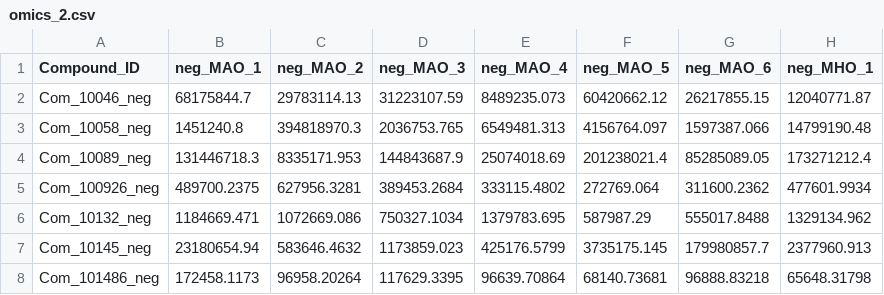
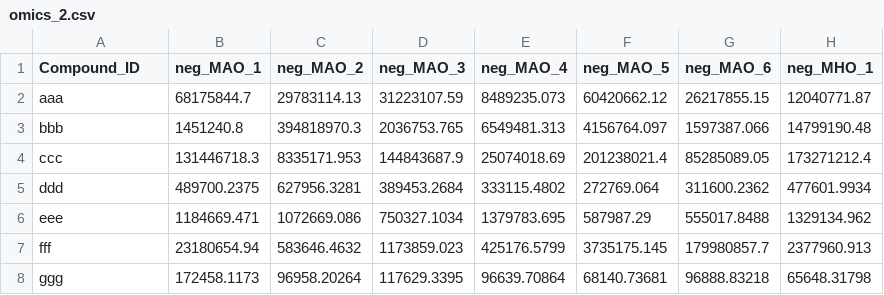
Before and after one commit to skywet/multiomics-kit, a CSV file: input_data/omics_2.csv, drawn as a sheet; only a part is shown; the diff names each change by its address in the sheet, - before the commit and + after, or states it on an @@ line.

```diff
--- a/input_data/omics_2.csv
+++ b/input_data/omics_2.csv
-A2 (Compound_ID): Com_10046_neg
+A2 (Compound_ID): aaa
-A3 (Compound_ID): Com_10058_neg
+A3 (Compound_ID): bbb
-A4 (Compound_ID): Com_10089_neg
+A4 (Compound_ID): ccc
-A5 (Compound_ID): Com_100926_neg
+A5 (Compound_ID): ddd
-A6 (Compound_ID): Com_10132_neg
+A6 (Compound_ID): eee
-A7 (Compound_ID): Com_10145_neg
+A7 (Compound_ID): fff
-A8 (Compound_ID): Com_101486_neg
+A8 (Compound_ID): ggg
```
Also changed, not shown: output_params/spearman_corr.csv, 11 other files.
